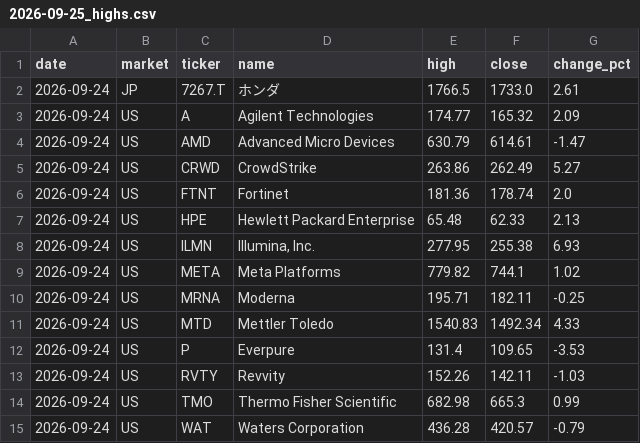
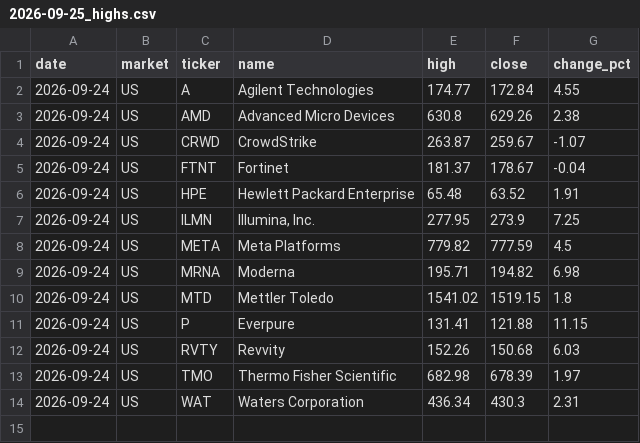
Before and after one commit to su402011-hash/high52-scanner, a CSV file: outputs/2026-09-25_highs.csv, drawn as a sheet.

```diff
--- a/outputs/2026-09-25_highs.csv
+++ b/outputs/2026-09-25_highs.csv
@@ -1,15 +1,14 @@
 date,market,ticker,name,high,close,change_pct
-2026-09-24,JP,7267.T,ホンダ,1766.5,1733.0,2.61
-2026-09-24,US,A,Agilent Technologies,174.77,165.32,2.09
-2026-09-24,US,AMD,Advanced Micro Devices,630.79,614.61,-1.47
-2026-09-24,US,CRWD,CrowdStrike,263.86,262.49,5.27
-2026-09-24,US,FTNT,Fortinet,181.36,178.74,2.0
-2026-09-24,US,HPE,Hewlett Packard Enterprise,65.48,62.33,2.13
-2026-09-24,US,ILMN,"Illumina, Inc.",277.95,255.38,6.93
-2026-09-24,US,META,Meta Platforms,779.82,744.1,1.02
-2026-09-24,US,MRNA,Moderna,195.71,182.11,-0.25
-2026-09-24,US,MTD,Mettler Toledo,1540.83,1492.34,4.33
-2026-09-24,US,P,Everpure,131.4,109.65,-3.53
-2026-09-24,US,RVTY,Revvity,152.26,142.11,-1.03
-2026-09-24,US,TMO,Thermo Fisher Scientific,682.98,665.3,0.99
-2026-09-24,US,WAT,Waters Corporation,436.28,420.57,-0.79
+2026-09-24,US,A,Agilent Technologies,174.77,172.84,4.55
+2026-09-24,US,AMD,Advanced Micro Devices,630.8,629.26,2.38
+2026-09-24,US,CRWD,CrowdStrike,263.87,259.67,-1.07
+2026-09-24,US,FTNT,Fortinet,181.37,178.67,-0.04
+2026-09-24,US,HPE,Hewlett Packard Enterprise,65.48,63.52,1.91
+2026-09-24,US,ILMN,"Illumina, Inc.",277.95,273.9,7.25
+2026-09-24,US,META,Meta Platforms,779.82,777.59,4.5
+2026-09-24,US,MRNA,Moderna,195.71,194.82,6.98
+2026-09-24,US,MTD,Mettler Toledo,1541.02,1519.15,1.8
+2026-09-24,US,P,Everpure,131.41,121.88,11.15
+2026-09-24,US,RVTY,Revvity,152.26,150.68,6.03
+2026-09-24,US,TMO,Thermo Fisher Scientific,682.98,678.39,1.97
+2026-09-24,US,WAT,Waters Corporation,436.34,430.3,2.31
```
Also changed, not shown: outputs/track_2026-09-25.csv, 4 other files.
